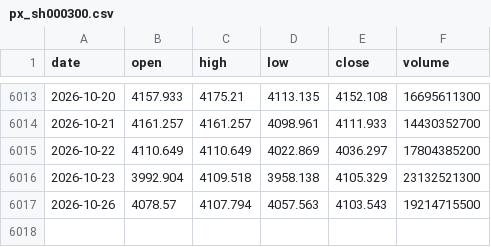
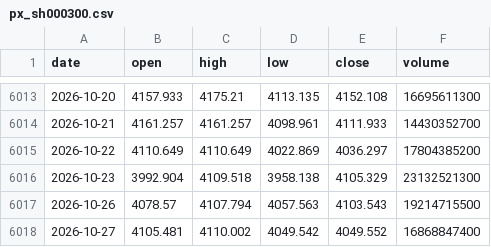
Before and after one commit to chenzhi123/market-trend-dashboard, a CSV file: data/cache/px_sh000300.csv, drawn as a sheet; only a part is shown, gaps mark what is left out; the diff names each change by its address in the sheet, - before the commit and + after, or states it on an @@ line.

```diff
--- a/data/cache/px_sh000300.csv
+++ b/data/cache/px_sh000300.csv
+row 6018: 2026-10-27 | 4105.481 | 4110.002 | 4049.542 | 4049.552 | 16868847400
```
Also changed, not shown: data/cache/mpe_创业板.csv, data/cache/mpe_科创版.csv, 34 other files.
